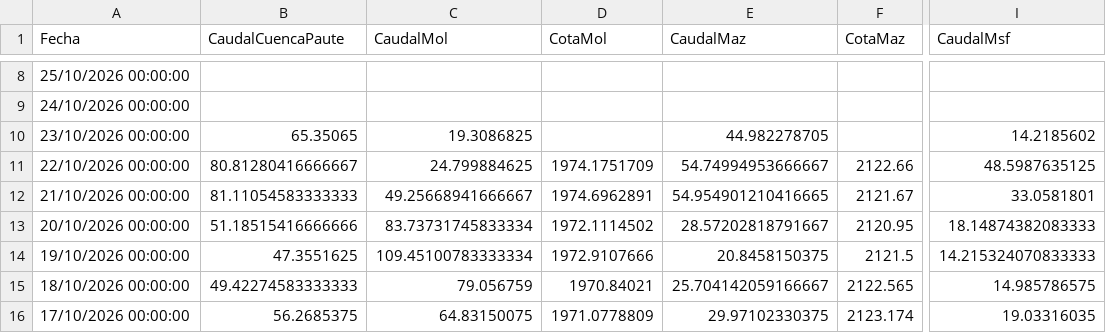
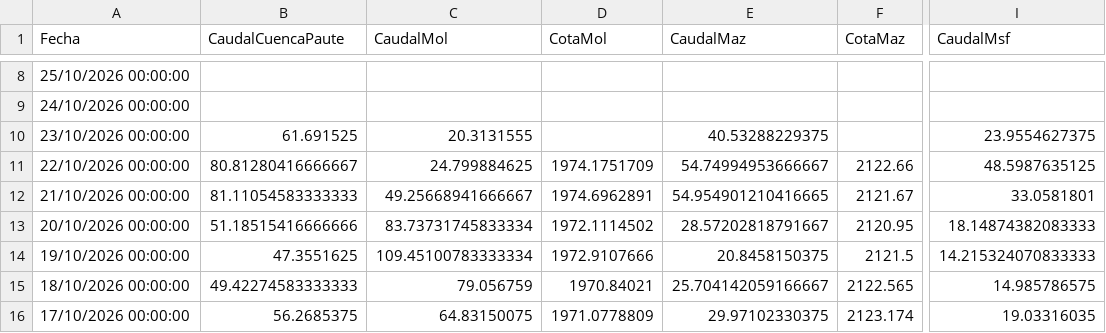
Before and after one commit to davidmunoz-create/hidroelectricamazar, a CSV file: data/mensual.csv, drawn as a sheet; only a part is shown, gaps mark what is left out; the diff names each change by its address in the sheet, - before the commit and + after, or states it on an @@ line.

```diff
--- a/data/mensual.csv
+++ b/data/mensual.csv
-B10 (CaudalCuencaPaute): 65.35065
+B10 (CaudalCuencaPaute): 61.691525
-C10 (CaudalMol): 19.3086825
+C10 (CaudalMol): 20.3131555
-E10 (CaudalMaz): 44.982278705
+E10 (CaudalMaz): 40.53288229375
-I10 (CaudalMsf): 14.2185602
+I10 (CaudalMsf): 23.9554627375
```
Also changed, not shown: data/diario.csv.
